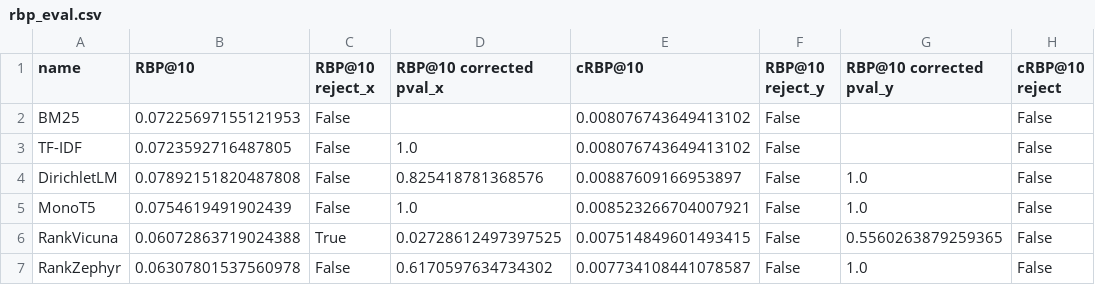
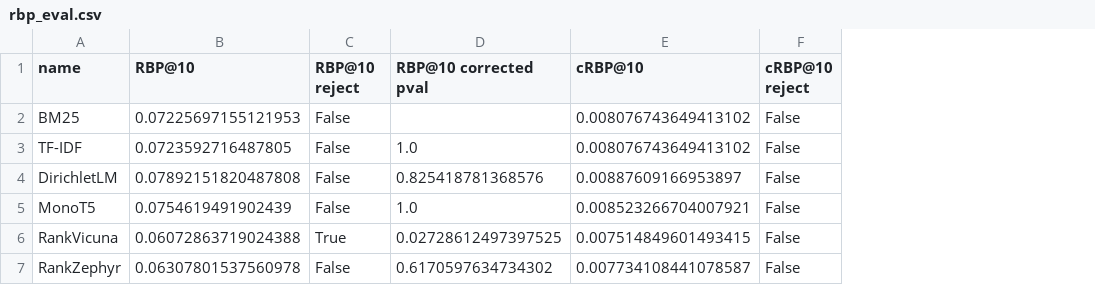
Before and after one commit to SOLandChildren/ChildCenteredEvaluation, a CSV file: code/results/requik/rbp_eval.csv, drawn as a sheet; only a part is shown; the diff names each change by its address in the sheet, - before the commit and + after, or states it on an @@ line.

```diff
--- a/code/results/requik/rbp_eval.csv
+++ b/code/results/requik/rbp_eval.csv
-column F (RBP@10 reject_y), rows 2-7: all False
-column G (RBP@10 corrected pval_y), rows 4-7: 1.0 | 1.0 | 0.5560263879259365 | 1.0
-C1: RBP@10 reject_x
+C1: RBP@10 reject
-D1: RBP@10 corrected pval_x
+D1: RBP@10 corrected pval
```
Also changed, not shown: 1 other file.
